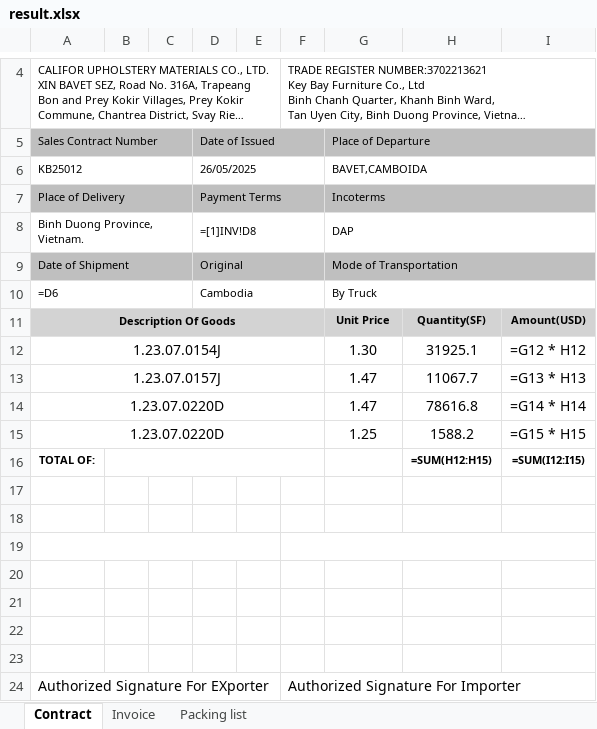
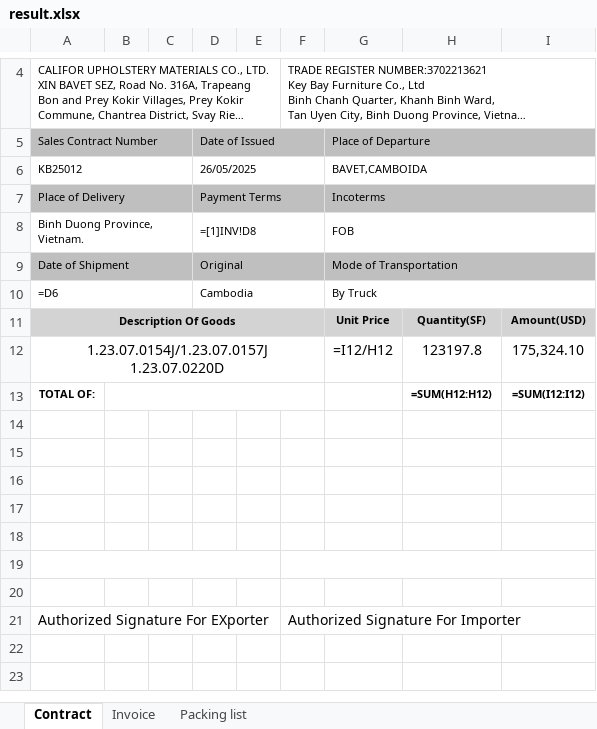
Before and after one commit to GiyoXD/automate-invoice, an Excel workbook: invoice_gen/result.xlsx, sheet Contract, drawn as a sheet; only a part is shown, gaps mark what is left out; long unchanged cells end in …; values as stored, in another font and other column widths than the file's, no borders; formulas without a stored value are shown as written; removed rows and columns are numbered as before the commit, all else as after; ↵ is a line break in a cell; the diff names each change by its address in the sheet, - before the commit and + after, or states it on an @@ line.

```diff
--- a/invoice_gen/result.xlsx (sheet Contract)
+++ b/invoice_gen/result.xlsx (sheet Contract)
-G8: DAP
+G8: FOB
-row 12: 1.23.07.0154J |  |  |  |  |  | 1.30 | 31925.1 | =G12 * H12
-row 13: 1.23.07.0157J |  |  |  |  |  | 1.47 | 11067.7 | =G13 * H13
-row 14: 1.23.07.0220D |  |  |  |  |  | 1.47 | 78616.8 | =G14 * H14
-row 15: 1.23.07.0220D |  |  |  |  |  | 1.25 | 1588.2 | =G15 * H15
+row 12: 1.23.07.0154J/1.23.07.0157J ↵ 1.23.07.0220D |  |  |  |  |  | =I12/H12 | 123197.8 | 175,324.10
-H13: =SUM(H12:H15)
+H13: =SUM(H12:H12)
-I13: =SUM(I12:I15)
+I13: =SUM(I12:I12)
-A19:E19 merged
-F19:I19 merged
+A19:E19 merged
+F19:I19 merged
```
Also changed, not shown: sheet Invoice, sheet Packing list, 13 other files.
